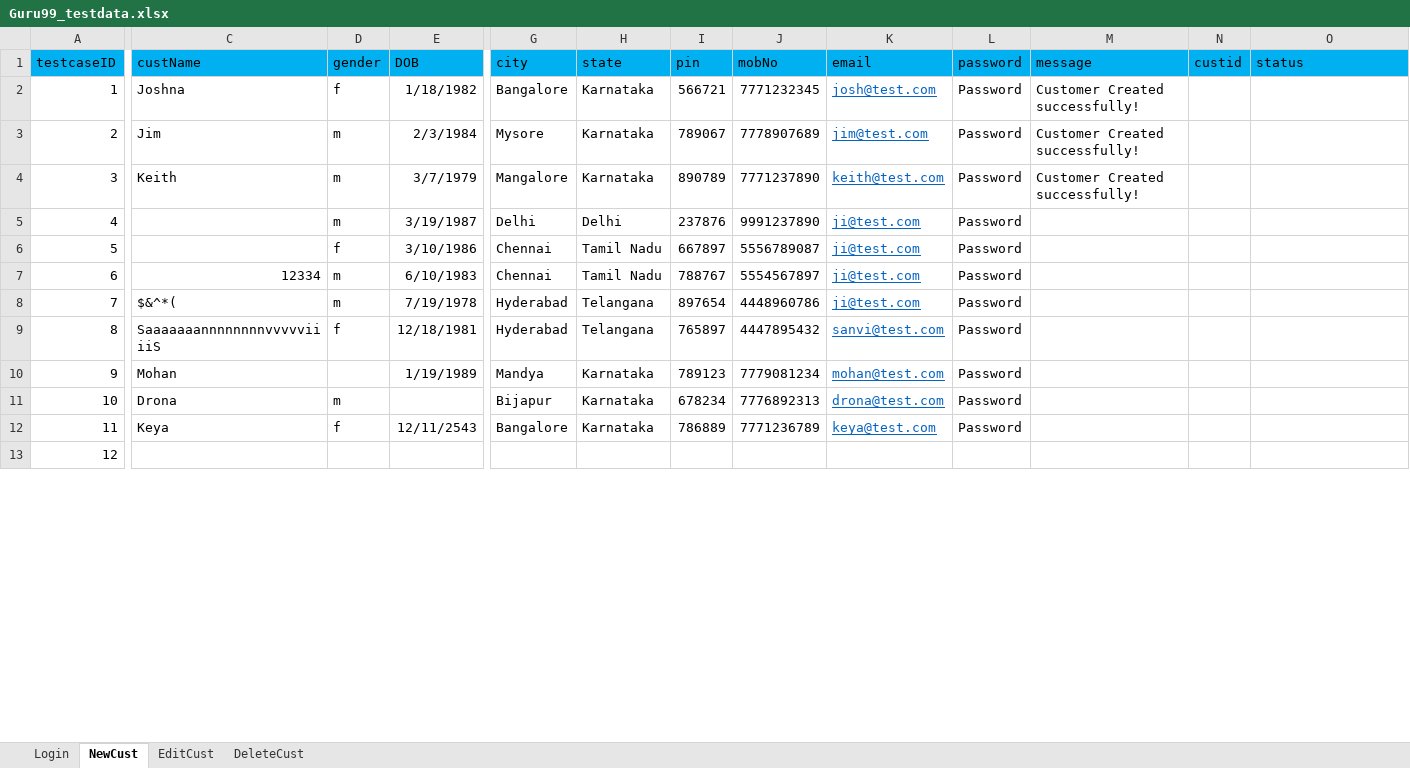
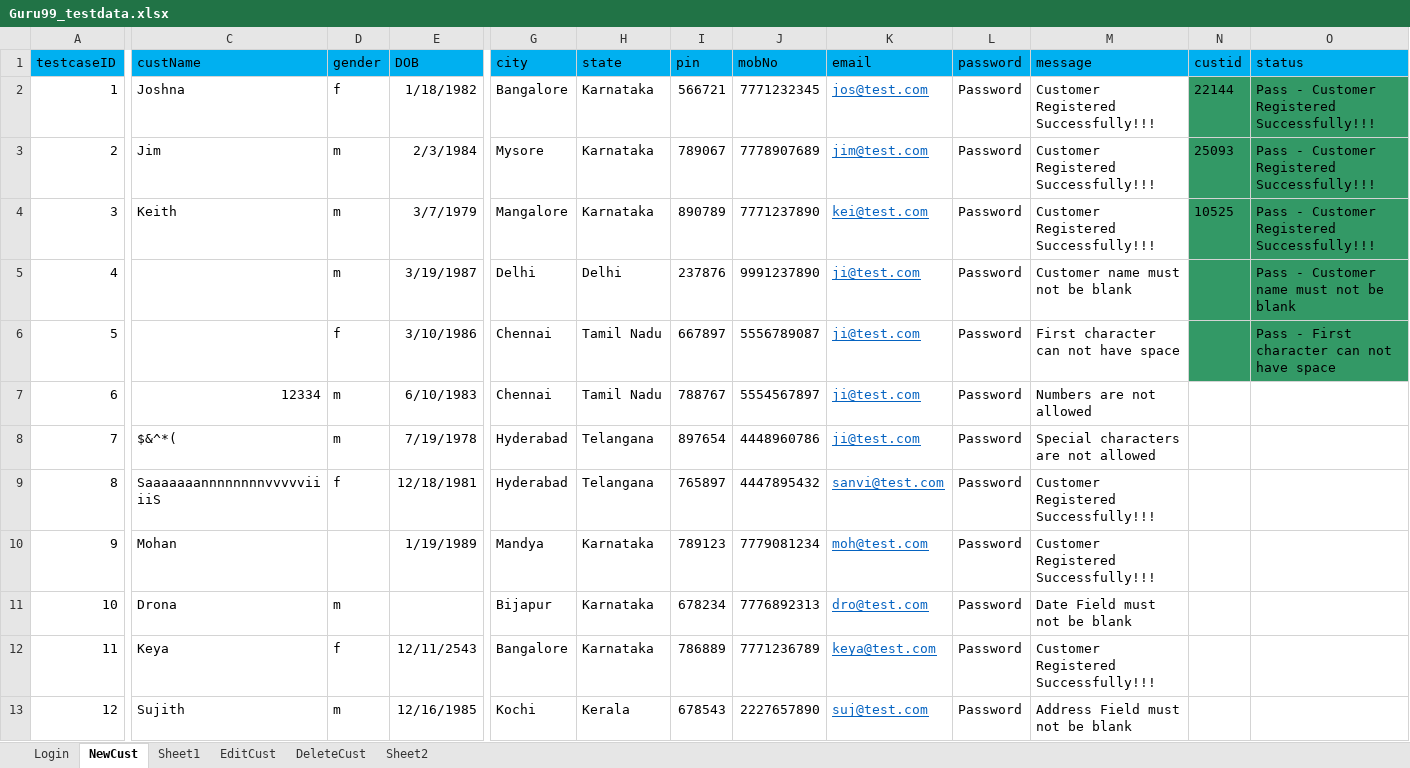
Before and after one commit to krRanjani/referencematerial, an Excel workbook: SeleniumWebDriver/src/guru99/DataFiles/Guru99_testdata.xlsx, sheet NewCust, drawn as a sheet; only a part is shown, gaps mark what is left out; values as stored, in another font and other column widths than the file's, no borders; the diff covers the shown part only; the diff names each change by its address in the sheet, - before the commit and + after, or states it on an @@ line.

Commit message:
New scenarios for add New Customer

```diff
--- a/SeleniumWebDriver/src/guru99/DataFiles/Guru99_testdata.xlsx (sheet NewCust)
+++ b/SeleniumWebDriver/src/guru99/DataFiles/Guru99_testdata.xlsx (sheet NewCust)
+sheet tab: Sheet1
+sheet tab: Sheet2
-K2 (email): josh@test.com
+K2 (email): jos@test.com
-M2:M4 (message): Customer Created successfully!
+M2:M4 (message): Customer Registered Successfully!!!
-N2 (custid): (empty)
+N2 (custid): 22144
-N2:O6 fill: none
+N2:O6 fill: #339966
-O2:O4 (status): (empty)
+O2:O4 (status): Pass - Customer Registered Successfully!!!
-N3 (custid): (empty)
+N3 (custid): 25093
-K4 (email): keith@test.com
+K4 (email): kei@test.com
-N4 (custid): (empty)
+N4 (custid): 10525
-M5 (message): (empty)
+M5 (message): Customer name must not be blank
-O5 (status): (empty)
+O5 (status): Pass - Customer name must not be blank
-M6 (message): (empty)
+M6 (message): First character can not have space
-O6 (status): (empty)
+O6 (status): Pass - First character can not have space
-M7 (message): (empty)
+M7 (message): Numbers are not allowed
-M8 (message): (empty)
+M8 (message): Special characters are not allowed
-M9:M10 (message): (empty)
+M9:M10 (message): Customer Registered Successfully!!!
-K10 (email): mohan@test.com
+K10 (email): moh@test.com
-K11 (email): drona@test.com
+K11 (email): dro@test.com
-M11 (message): (empty)
+M11 (message): Date Field must not be blank
-M12 (message): (empty)
+M12 (message): Customer Registered Successfully!!!
-C13 (custName): (empty)
+C13 (custName): Sujith
-D13 (gender): (empty)
+D13 (gender): m
-E13 (DOB): (empty)
+E13 (DOB): 12/16/1985
-G13 (city): (empty)
+G13 (city): Kochi
-H13 (state): (empty)
+H13 (state): Kerala
-I13 (pin): (empty)
+I13 (pin): 678543
-J13 (mobNo): (empty)
+J13 (mobNo): 2227657890
-K13 (email): (empty)
+K13 (email): suj@test.com
-L13 (password): (empty)
+L13 (password): Password
-M13 (message): (empty)
+M13 (message): Address Field must not be blank
```
Also changed, not shown: 388 edited cells elsewhere in this sheet, 13 other files.
